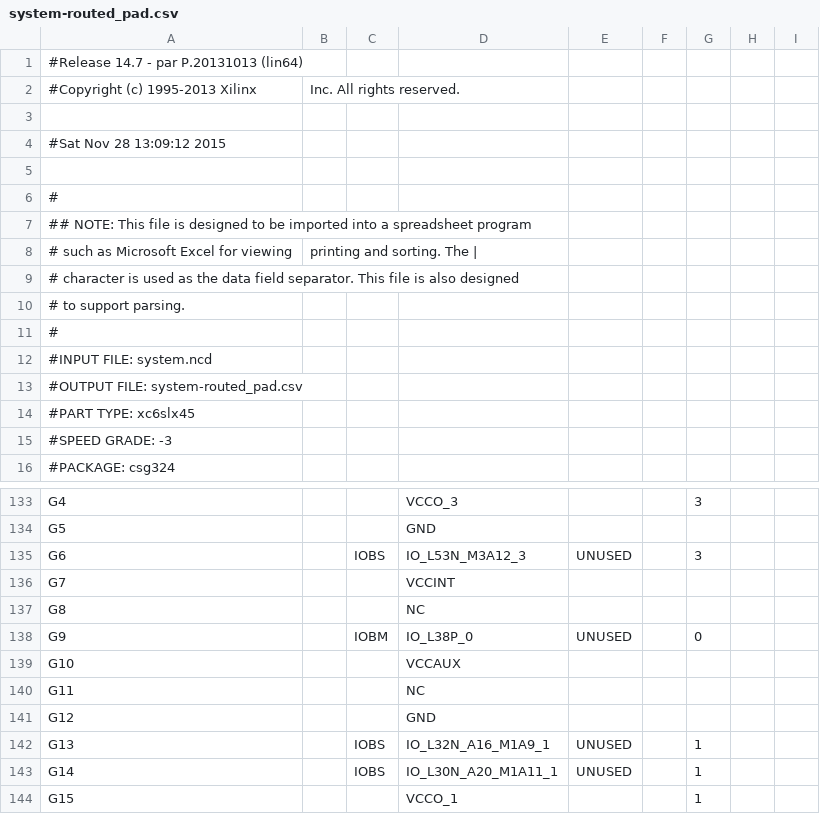
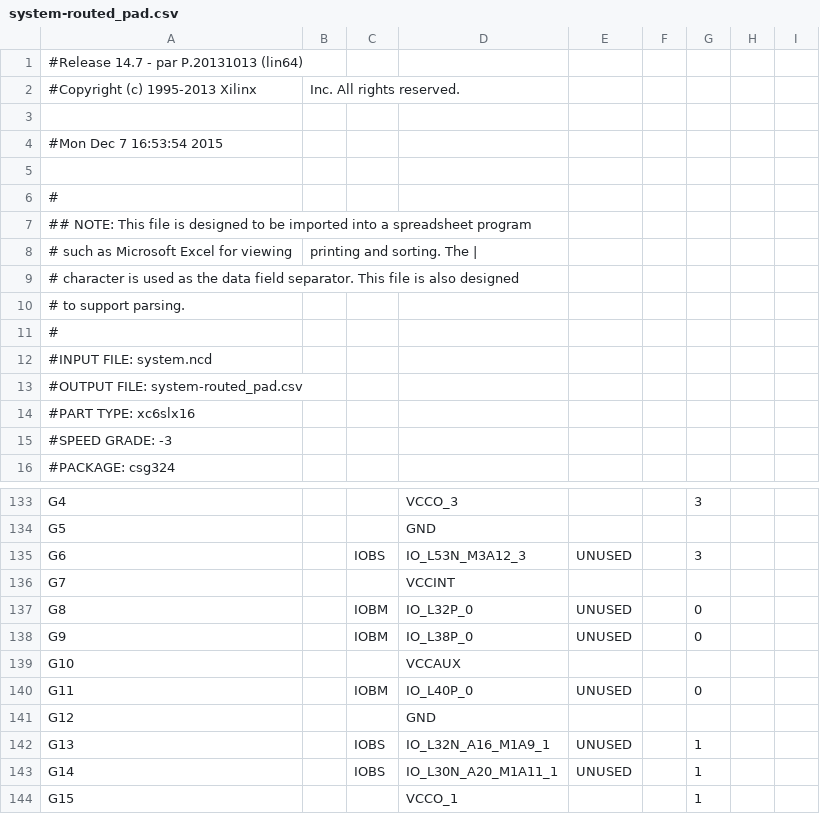
Before and after one commit to NelsonTovar32/DIGITAL-THEREMIN, a CSV file: build/system-routed_pad.csv, drawn as a sheet; only a part is shown, gaps mark what is left out; the diff covers the shown part only; the diff names each change by its address in the sheet, - before the commit and + after, or states it on an @@ line.

```diff
--- a/build/system-routed_pad.csv
+++ b/build/system-routed_pad.csv
-A4: #Sat Nov 28 13:09:12 2015
+A4: #Mon Dec 7 16:53:54 2015
-A14: #PART TYPE: xc6slx45
+A14: #PART TYPE: xc6slx16
-C137: (empty)
+C137: IOBM
-D137: NC
+D137: IO_L32P_0
-E137: (empty)
+E137: UNUSED
-G137: (empty)
+G137: 0
-C140: (empty)
+C140: IOBM
-D140: NC
+D140: IO_L40P_0
-E140: (empty)
+E140: UNUSED
-G140: (empty)
+G140: 0
```
Also changed, not shown: 48 edited cells elsewhere in this file, 54 other files.
